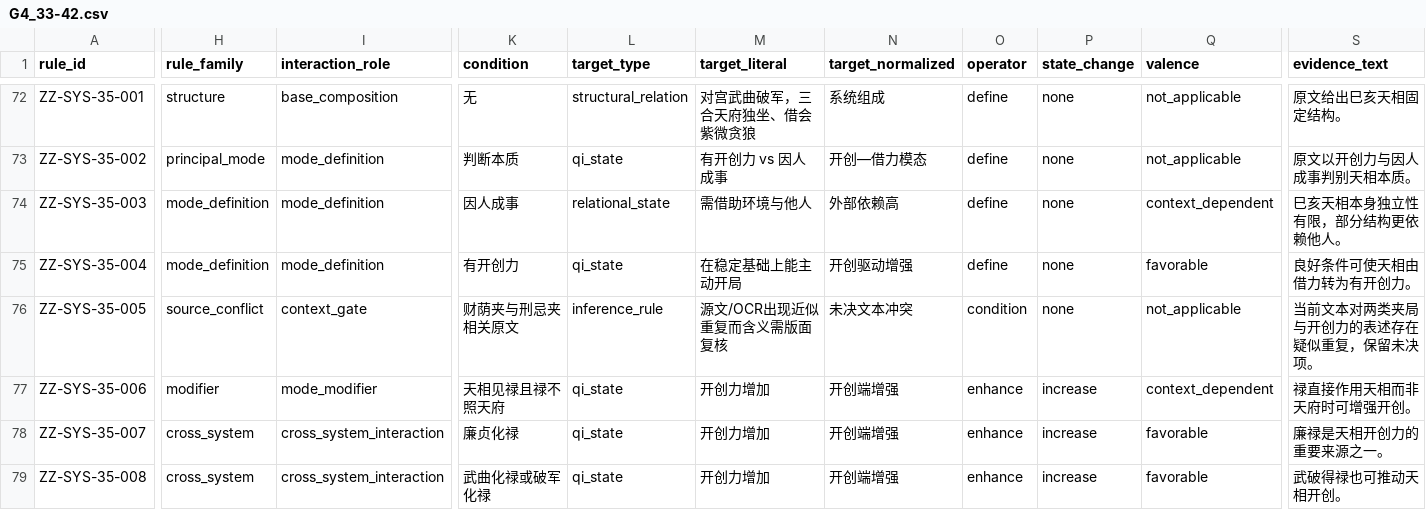
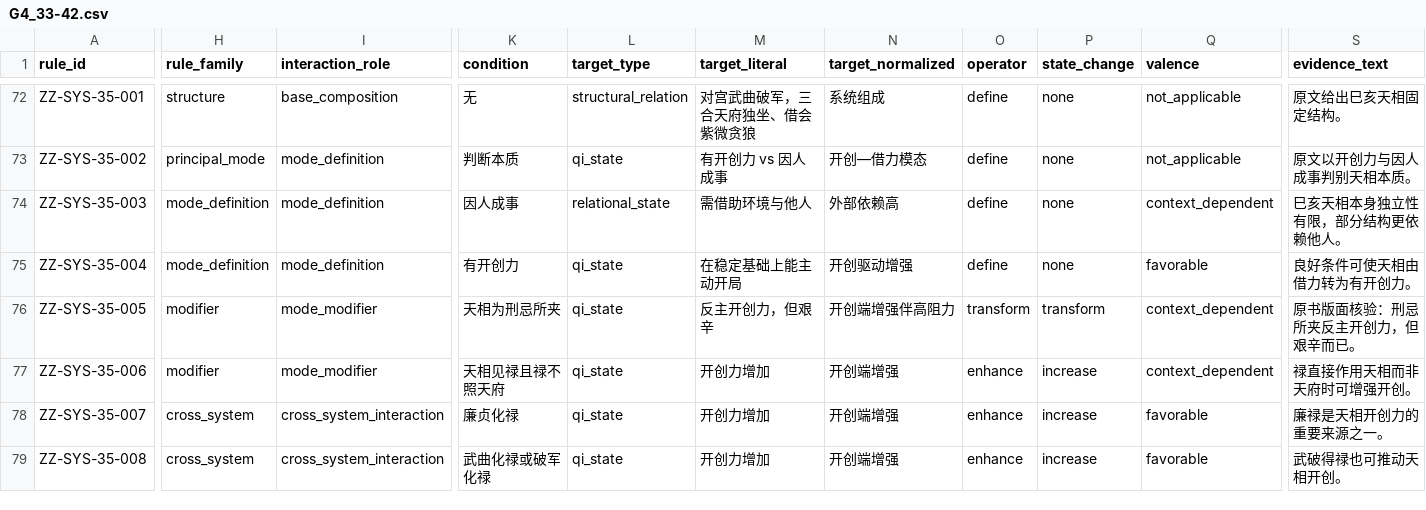
Before and after one commit to 15937-ass/ziwei-state-space, a CSV file: knowledge/rules/systems/G4_33-42.csv, drawn as a sheet; only a part is shown, gaps mark what is left out; the diff covers the shown part only; the diff names each change by its address in the sheet, - before the commit and + after, or states it on an @@ line.

Commit message:
KB-WP03: resolve system 35 source ambiguity by PDF visual check

```diff
--- a/knowledge/rules/systems/G4_33-42.csv
+++ b/knowledge/rules/systems/G4_33-42.csv
-H76 (rule_family): source_conflict
+H76 (rule_family): modifier
-I76 (interaction_role): context_gate
+I76 (interaction_role): mode_modifier
-K76 (condition): 财荫夹与刑忌夹相关原文
+K76 (condition): 天相为刑忌所夹
-L76 (target_type): inference_rule
+L76 (target_type): qi_state
-M76 (target_literal): 源文/OCR出现近似重复而含义需版面复核
+M76 (target_literal): 反主开创力，但艰辛
-N76 (target_normalized): 未决文本冲突
+N76 (target_normalized): 开创端增强伴高阻力
-O76 (operator): condition
+O76 (operator): transform
-P76 (state_change): none
+P76 (state_change): transform
-Q76 (valence): not_applicable
+Q76 (valence): context_dependent
-S76 (evidence_text): 当前文本对两类夹局与开创力的表述存在疑似重复，保留未决项。
+S76 (evidence_text): 原书版面核验：刑忌所夹反主开创力，但艰辛而已。
```
Also changed, not shown: 1 edited cell elsewhere in this file.
